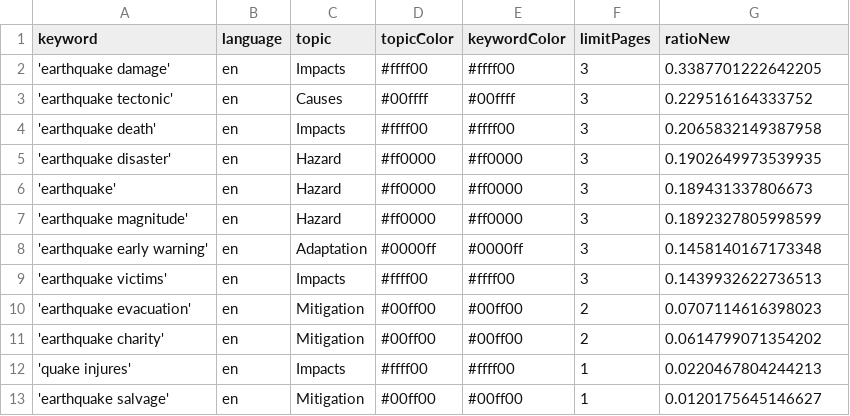
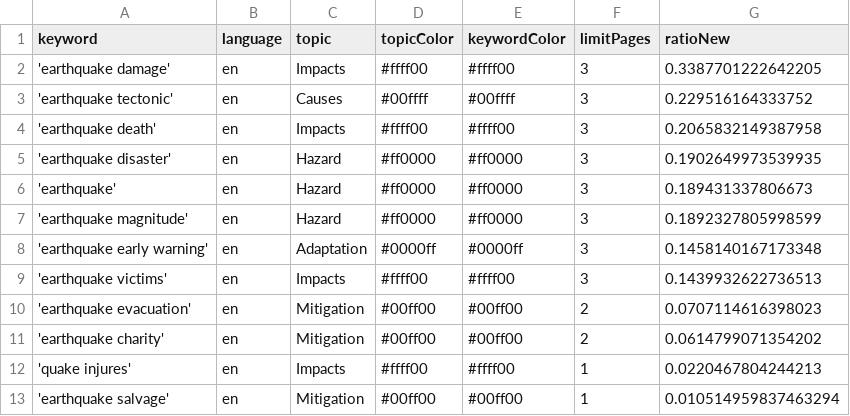
Before and after one commit to tg-news/EarthquakeIsComing, a CSV file: keywords.csv, drawn as a sheet.

Commit message:
Commit from GitHub Actions (harvest:0.0)

```diff
--- a/keywords.csv
+++ b/keywords.csv
@@ -12,2 +12,2 @@ keyword,language,topic,topicColor,keywordColor,limitPages,ratioNew
 'quake injures',en,Impacts,#ffff00,#ffff00,1,0.0220467804244213
-'earthquake salvage',en,Mitigation,#00ff00,#00ff00,1,0.0120175645146627
+'earthquake salvage',en,Mitigation,#00ff00,#00ff00,1,0.010514959837463294
```
